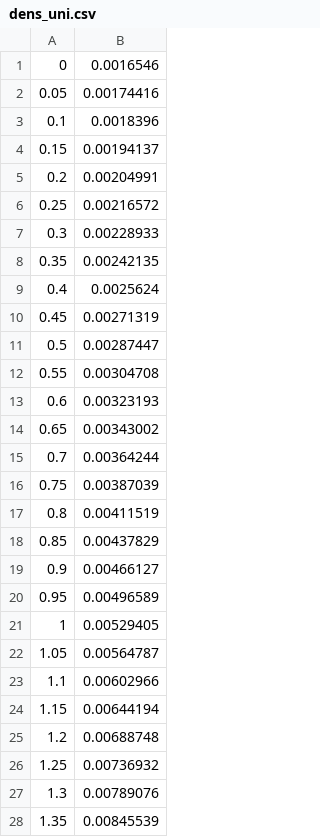
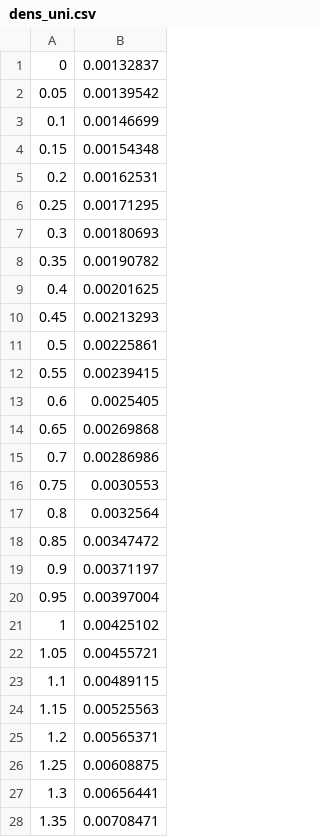
Before and after one commit to bayesmix-dev/bayesmix, a CSV file: resources/dens_uni.csv, drawn as a sheet; only a part is shown; the diff covers the shown part only.

```diff
--- a/resources/dens_uni.csv
+++ b/resources/dens_uni.csv
@@ -1,28 +1,28 @@
-0,0.0016546
-0.05,0.00174416
-0.1,0.0018396
-0.15,0.00194137
-0.2,0.00204991
-0.25,0.00216572
-0.3,0.00228933
-0.35,0.00242135
-0.4,0.0025624
-0.45,0.00271319
-0.5,0.00287447
-0.55,0.00304708
-0.6,0.00323193
-0.65,0.00343002
-0.7,0.00364244
-0.75,0.00387039
-0.8,0.00411519
-0.85,0.00437829
-0.9,0.00466127
-0.95,0.00496589
-1,0.00529405
-1.05,0.00564787
-1.1,0.00602966
-1.15,0.00644194
-1.2,0.00688748
-1.25,0.00736932
-1.3,0.00789076
-1.35,0.00845539
+0,0.00132837
+0.05,0.00139542
+0.1,0.00146699
+0.15,0.00154348
+0.2,0.00162531
+0.25,0.00171295
+0.3,0.00180693
+0.35,0.00190782
+0.4,0.00201625
+0.45,0.00213293
+0.5,0.00225861
+0.55,0.00239415
+0.6,0.0025405
+0.65,0.00269868
+0.7,0.00286986
+0.75,0.0030553
+0.8,0.0032564
+0.85,0.00347472
+0.9,0.00371197
+0.95,0.00397004
+1,0.00425102
+1.05,0.00455721
+1.1,0.00489115
+1.15,0.00525563
+1.2,0.00565371
+1.25,0.00608875
+1.3,0.00656441
+1.35,0.00708471
```
Also changed, not shown: 172 edited cells elsewhere in this file, resources/clust_uni.csv, 3 other files.
